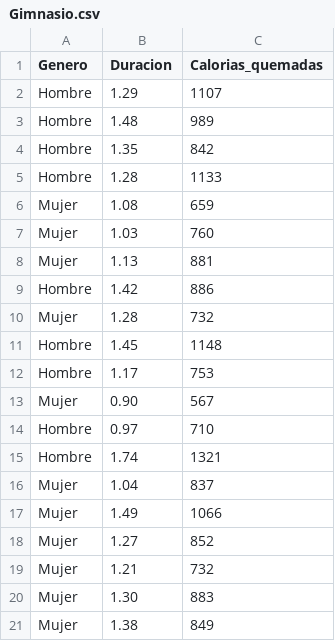
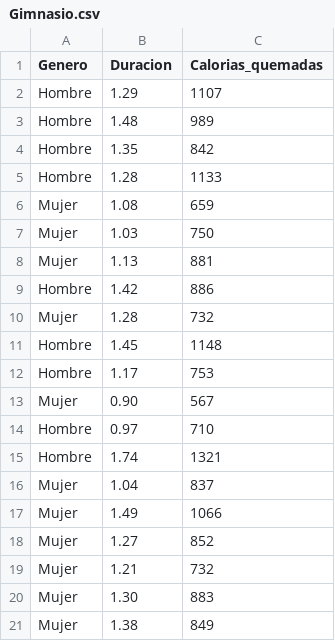
Before and after one commit to giox123/Estadisticainferencial20261, a CSV file: Unidad 2/Gimnasio.csv, drawn as a sheet.

Commit message:
Update weight for a female entry in Gimnasio.csv

```diff
--- a/Unidad 2/Gimnasio.csv
+++ b/Unidad 2/Gimnasio.csv
@@ -6,3 +6,3 @@ Hombre,1.28,1133
 Mujer,1.08,659
-Mujer,1.03,760
+Mujer,1.03,750
 Mujer,1.13,881
```
